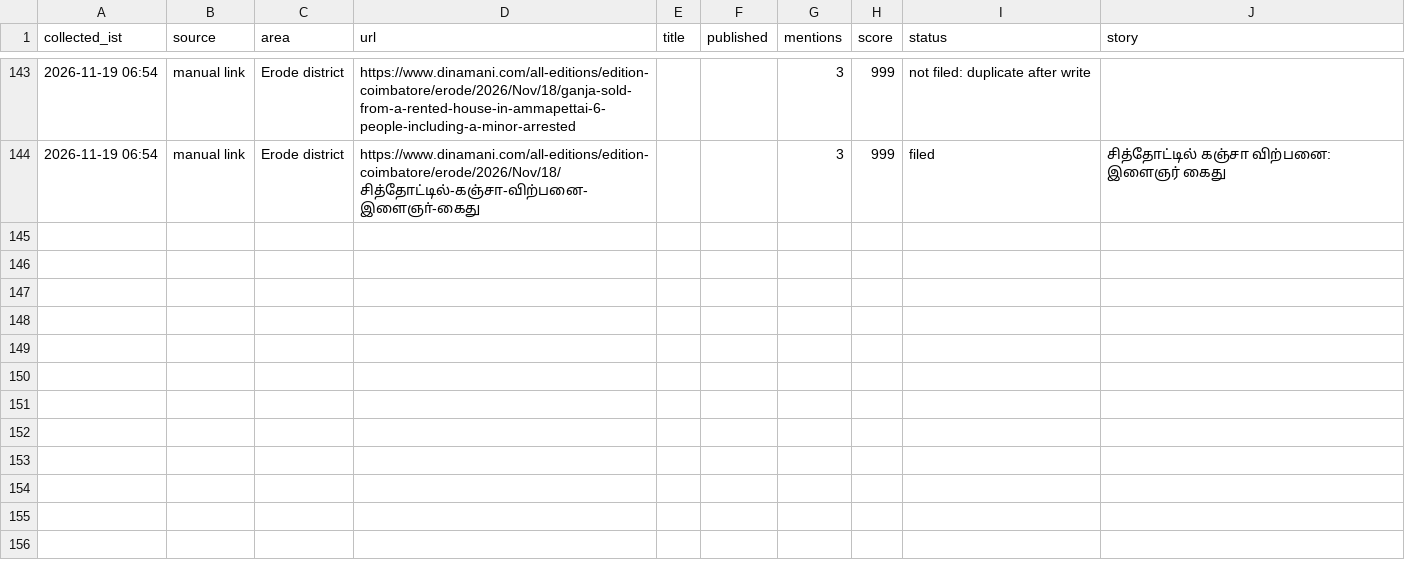
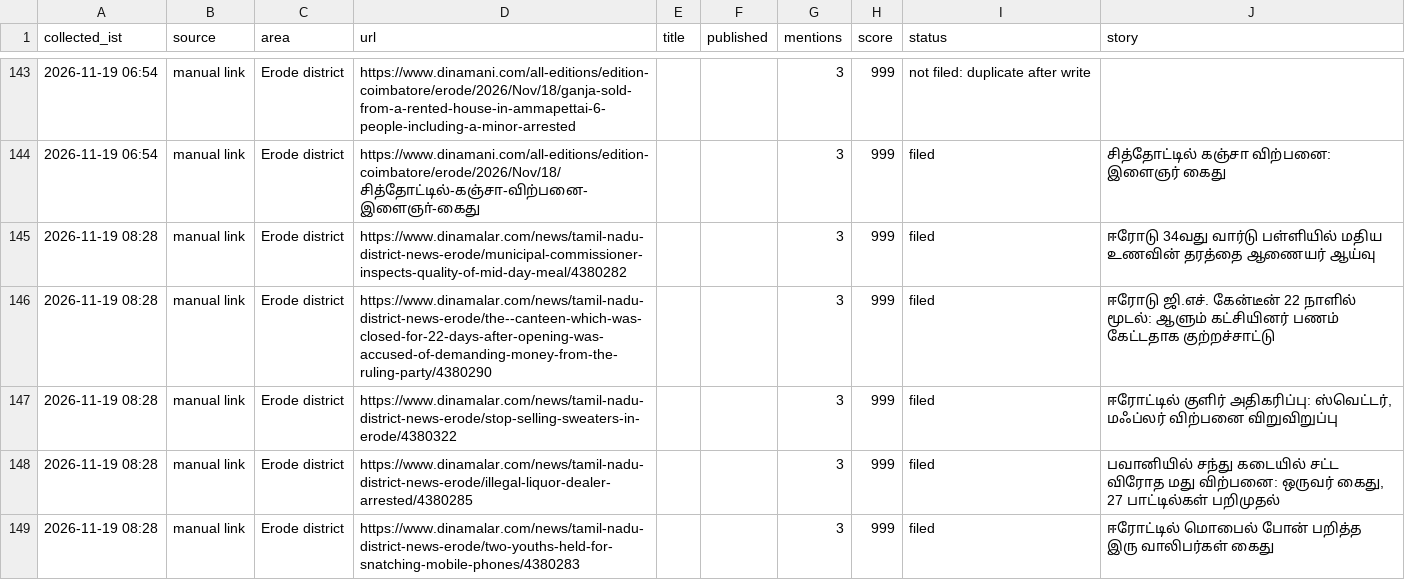
Before and after one commit to news360-tn/erode360-autopost, a CSV file: research_free/archive/2026-11.csv, drawn as a sheet; only a part is shown, gaps mark what is left out; the diff names each change by its address in the sheet, - before the commit and + after, or states it on an @@ line.

```diff
--- a/research_free/archive/2026-11.csv
+++ b/research_free/archive/2026-11.csv
+row 145: 2026-11-19 08:28 | manual link | Erode district | https://www.dinamalar.com/news/tamil-nadu-district-news-erode/municipal-commissioner-inspects-quality-of-mid-day-meal/4380282 |  |  | 3 | 999 | filed | ஈரோடு 34வது வார்டு பள்ளியில் மதிய உணவின் தரத்தை ஆணையர் ஆய்வு
+row 146: 2026-11-19 08:28 | manual link | Erode district | https://www.dinamalar.com/news/tamil-nadu-district-news-erode/the--canteen-which-was-closed-for-22-days-after-opening-was-accused-of-demanding-money-from-the-ruling-party/4380290 |  |  | 3 | 999 | filed | ஈரோடு ஜி.எச். கேன்டீன் 22 நாளில் மூடல்: ஆளும் கட்சியினர் பணம் கேட்டதாக குற்றச்சாட்டு
+row 147: 2026-11-19 08:28 | manual link | Erode district | https://www.dinamalar.com/news/tamil-nadu-district-news-erode/stop-selling-sweaters-in-erode/4380322 |  |  | 3 | 999 | filed | ஈரோட்டில் குளிர் அதிகரிப்பு: ஸ்வெட்டர், மஃப்லர் விற்பனை விறுவிறுப்பு
+row 148: 2026-11-19 08:28 | manual link | Erode district | https://www.dinamalar.com/news/tamil-nadu-district-news-erode/illegal-liquor-dealer-arrested/4380285 |  |  | 3 | 999 | filed | பவானியில் சந்து கடையில் சட்ட விரோத மது விற்பனை: ஒருவர் கைது, 27 பாட்டில்கள் பறிமுதல்
+row 149: 2026-11-19 08:28 | manual link | Erode district | https://www.dinamalar.com/news/tamil-nadu-district-news-erode/two-youths-held-for-snatching-mobile-phones/4380283 |  |  | 3 | 999 | filed | ஈரோட்டில் மொபைல் போன் பறித்த இரு வாலிபர்கள் கைது
```
Also changed, not shown: 7 other files.
